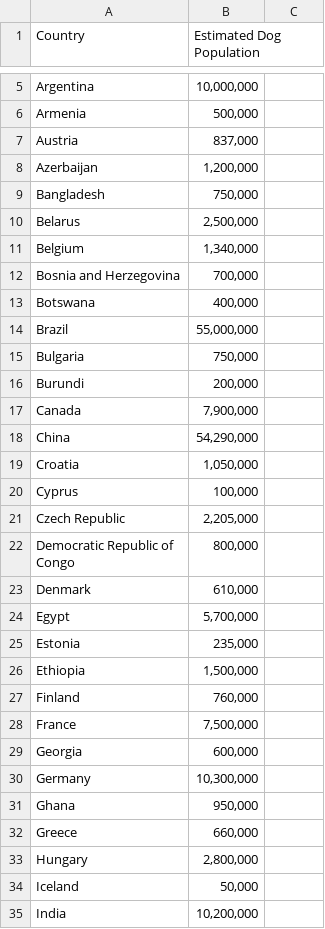
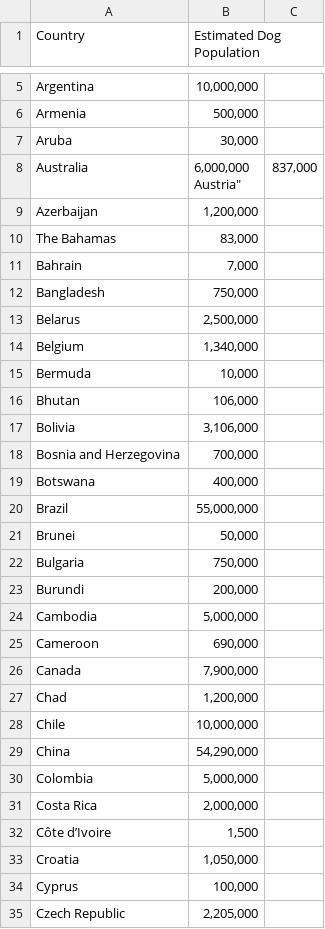
Before and after one commit to Retr-1/AnalyzaPsy, a CSV file: Misov Priestor/data/Dog Population by Country.csv, drawn as a sheet; only a part is shown, gaps mark what is left out; the shorter side is filled out with more unchanged rows; the diff covers the shown part only.

```diff
--- a/Misov Priestor/data/Dog Population by Country.csv
+++ b/Misov Priestor/data/Dog Population by Country.csv
@@ -6,4 +6,8 @@
 "Armenia","500,000"
-"Austria","837,000"
+"Aruba", "30,000"
+"Australia", "6,000,000
+"Austria","837,000"
 "Azerbaijan","1,200,000"
+"The Bahamas", "83,000"
+"Bahrain", "7,000"
 "Bangladesh","750,000"
@@ -11,2 +15,5 @@
 "Belgium","1,340,000"
+"Bermuda", "10,000"
+"Bhutan", "106,000"
+"Bolivia", "3,106,000"
 "Bosnia and Herzegovina","700,000"
@@ -14,6 +21,14 @@
 "Brazil","55,000,000"
+"Brunei", "50,000"
 "Bulgaria","750,000"
 "Burundi","200,000"
+"Cambodia", "5,000,000"
+"Cameroon", "690,000"
 "Canada","7,900,000"
+"Chad", "1,200,000"
+"Chile", "10,000,000"
 "China","54,290,000"
+"Colombia", "5,000,000"
+"Costa Rica", "2,000,000"
+"Côte d’Ivoire", "1,500"
 "Croatia","1,050,000"
```
Also changed, not shown: 8 added rows elsewhere in this file, 2 other files.
